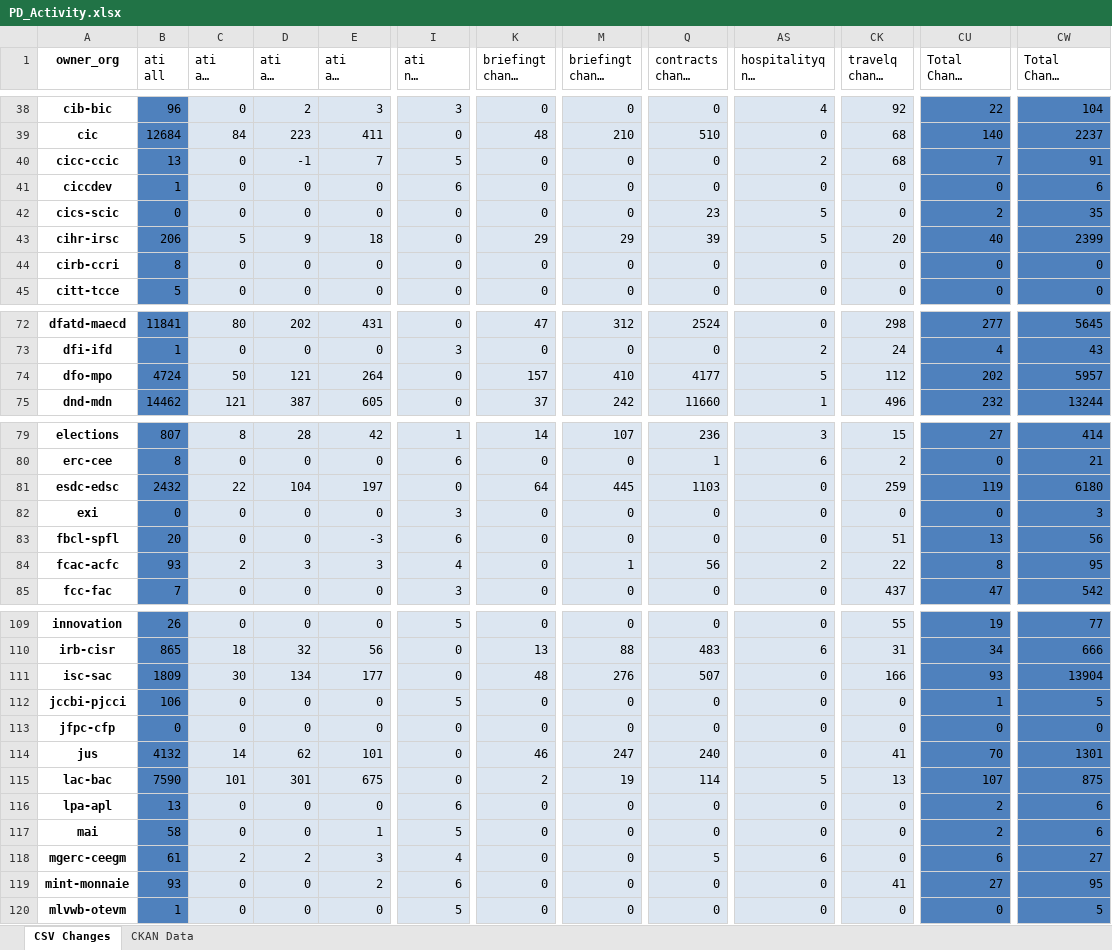
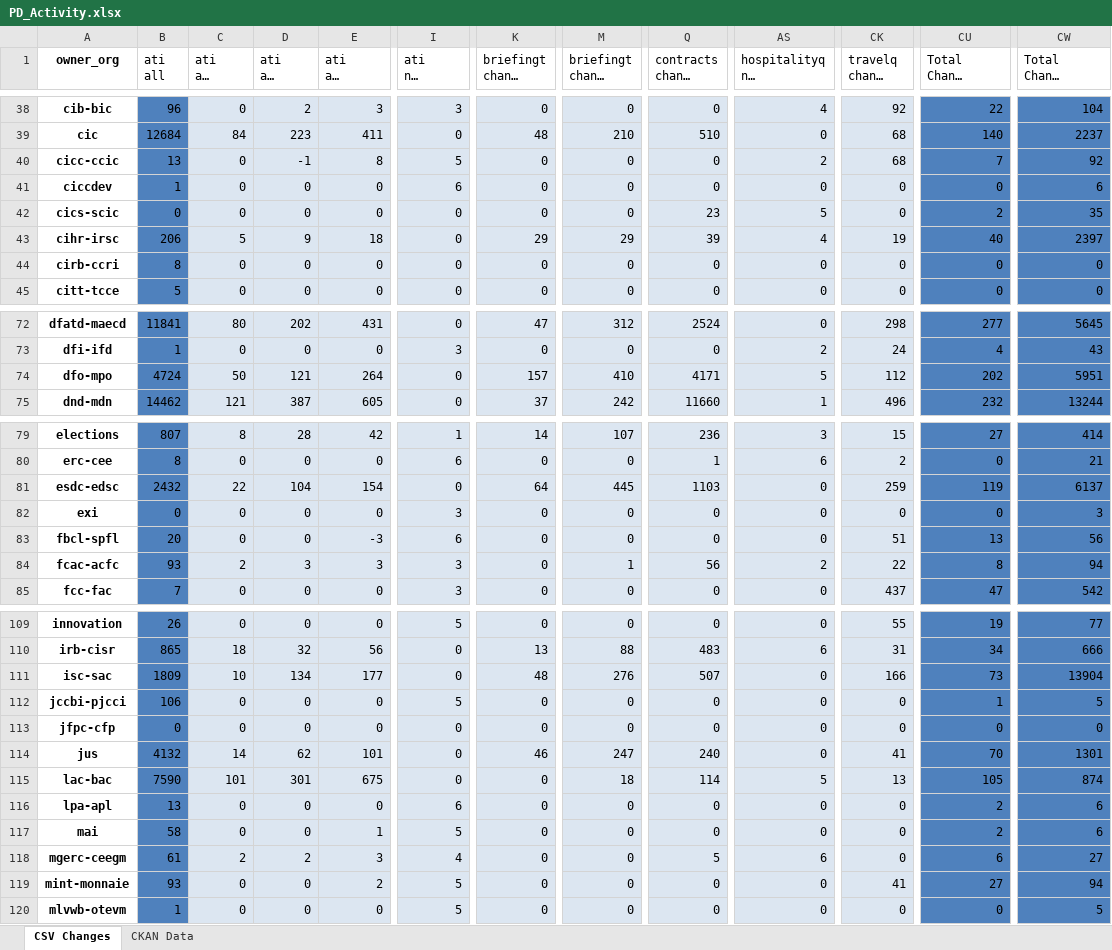
Before and after one commit to PatLittle/analytics-corporate-reporting, an Excel workbook: PD_CHANGES_RPT/PD_Activity.xlsx, sheet CSV Changes, drawn as a sheet; only a part is shown, gaps mark what is left out; long unchanged cells end in …; values as stored, in another font and other column widths than the file's, no borders; the diff covers the shown part only; the diff names each change by its address in the sheet, - before the commit and + after, or states it on an @@ line.

```diff
--- a/PD_CHANGES_RPT/PD_Activity.xlsx (sheet CSV Changes)
+++ b/PD_CHANGES_RPT/PD_Activity.xlsx (sheet CSV Changes)
-E40 (ati all change 6-months): 7
+E40 (ati all change 6-months): 8
-CW40 (Total Change 6-months): 91
+CW40 (Total Change 6-months): 92
-AS43 (hospitalityq nil change 6-months): 5
+AS43 (hospitalityq nil change 6-months): 4
-CK43 (travelq change 6-months): 20
+CK43 (travelq change 6-months): 19
-CW43 (Total Change 6-months): 2399
+CW43 (Total Change 6-months): 2397
-Q74 (contracts change 6-months): 4177
+Q74 (contracts change 6-months): 4171
-CW74 (Total Change 6-months): 5957
+CW74 (Total Change 6-months): 5951
-E81 (ati all change 6-months): 197
+E81 (ati all change 6-months): 154
-CW81 (Total Change 6-months): 6180
+CW81 (Total Change 6-months): 6137
-I84 (ati nil change 6-months): 4
+I84 (ati nil change 6-months): 3
-CW84 (Total Change 6-months): 95
+CW84 (Total Change 6-months): 94
-C111 (ati all change 30-days): 30
+C111 (ati all change 30-days): 10
-CU111 (Total Change 30-days): 93
+CU111 (Total Change 30-days): 73
-K115 (briefingt change 30-days): 2
+K115 (briefingt change 30-days): 0
-M115 (briefingt change 6-months): 19
+M115 (briefingt change 6-months): 18
-CU115 (Total Change 30-days): 107
+CU115 (Total Change 30-days): 105
-CW115 (Total Change 6-months): 875
+CW115 (Total Change 6-months): 874
-I119 (ati nil change 6-months): 6
+I119 (ati nil change 6-months): 5
-CW119 (Total Change 6-months): 95
+CW119 (Total Change 6-months): 94
```
Also changed, not shown: 57 edited cells elsewhere in this sheet, 1 other file.
